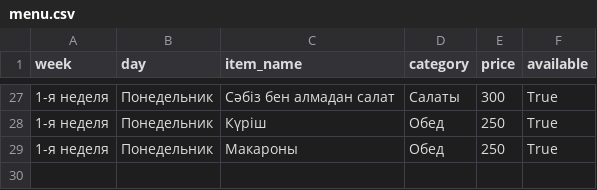
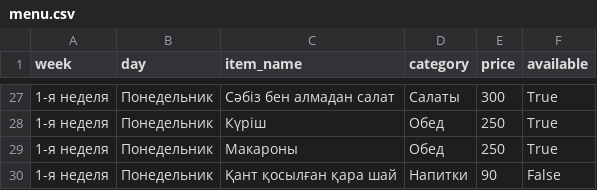
Before and after one commit to aidarpavl/Stolovaia-Zhd, a CSV file: menu.csv, drawn as a sheet; only a part is shown, gaps mark what is left out; the diff names each change by its address in the sheet, - before the commit and + after, or states it on an @@ line.

Commit message:
Мәзір

```diff
--- a/menu.csv
+++ b/menu.csv
+row 30: 1-я неделя | Понедельник | Қант қосылған қара шай | Напитки | 90 | False
```
